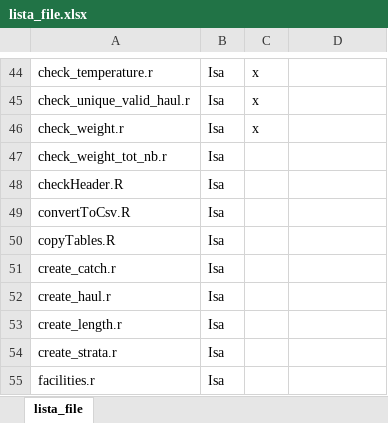
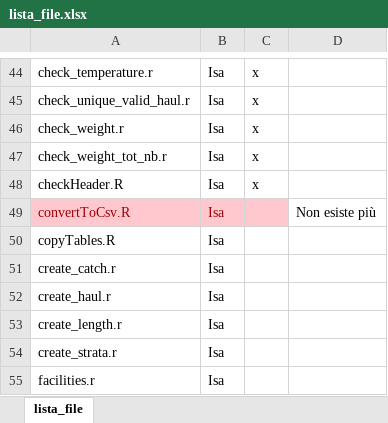
Before and after one commit to COISPA/RoME, an Excel workbook: lista_file.xlsx, sheet lista_file, drawn as a sheet; only a part is shown, gaps mark what is left out; values as stored, in another font and other column widths than the file's, no borders; the diff names each change by its address in the sheet, - before the commit and + after, or states it on an @@ line.

```diff
--- a/lista_file.xlsx (sheet lista_file)
+++ b/lista_file.xlsx (sheet lista_file)
-C47:C48: (empty)
+C47:C48: x
-A49:C49 fill: none
+A49:C49 fill: #FFC7CE
-A49:B49 text colour: black
+A49:B49 text colour: #9C0006
-D49: (empty)
+D49: Non esiste più
```
Also changed, not shown: 13 other files.
